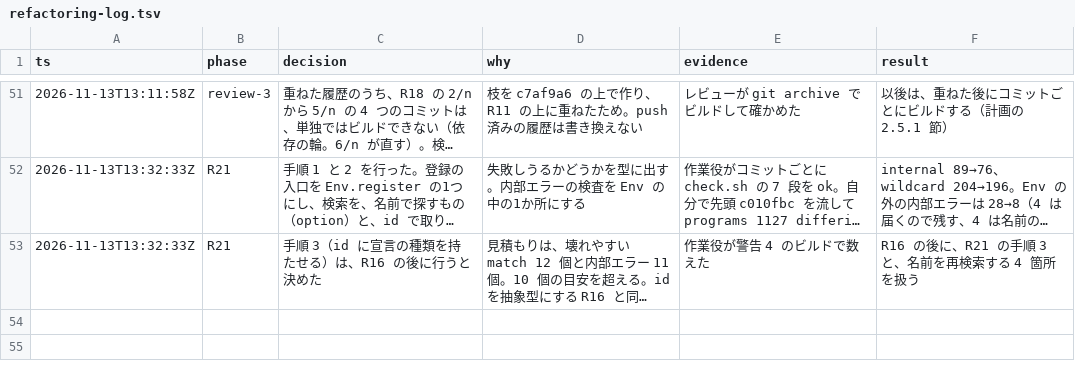
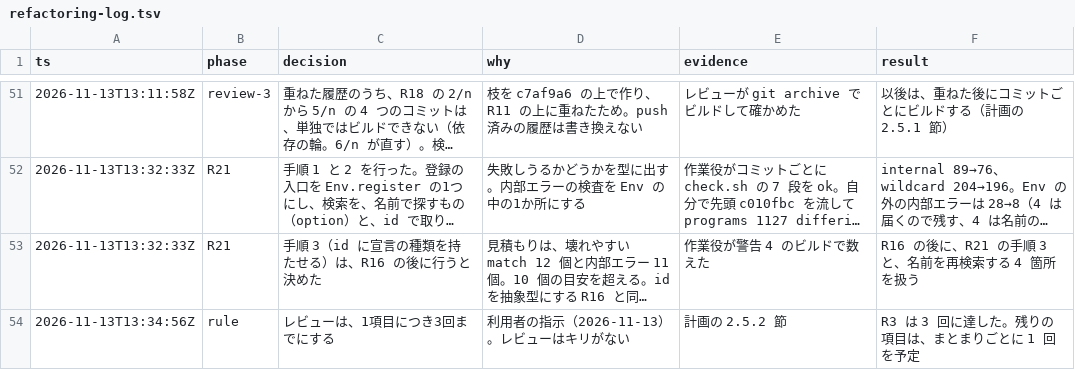
Before and after one commit to seiei-sogen/zustral, a TSV file: docs/refactoring-log.tsv, drawn as a sheet; only a part is shown, gaps mark what is left out; long unchanged cells end in …; the diff names each change by its address in the sheet, - before the commit and + after, or states it on an @@ line.

```diff
--- a/docs/refactoring-log.tsv
+++ b/docs/refactoring-log.tsv
+row 54: 2026-11-13T13:34:56Z | rule | レビューは、1項目につき3回までにする | 利用者の指示（2026-11-13）。レビューはキリがない | 計画の 2.5.2 節 | R3 は 3 回に達した。残りの項目は、まとまりごとに 1 回を予定
```
Also changed, not shown: 1 other file.
